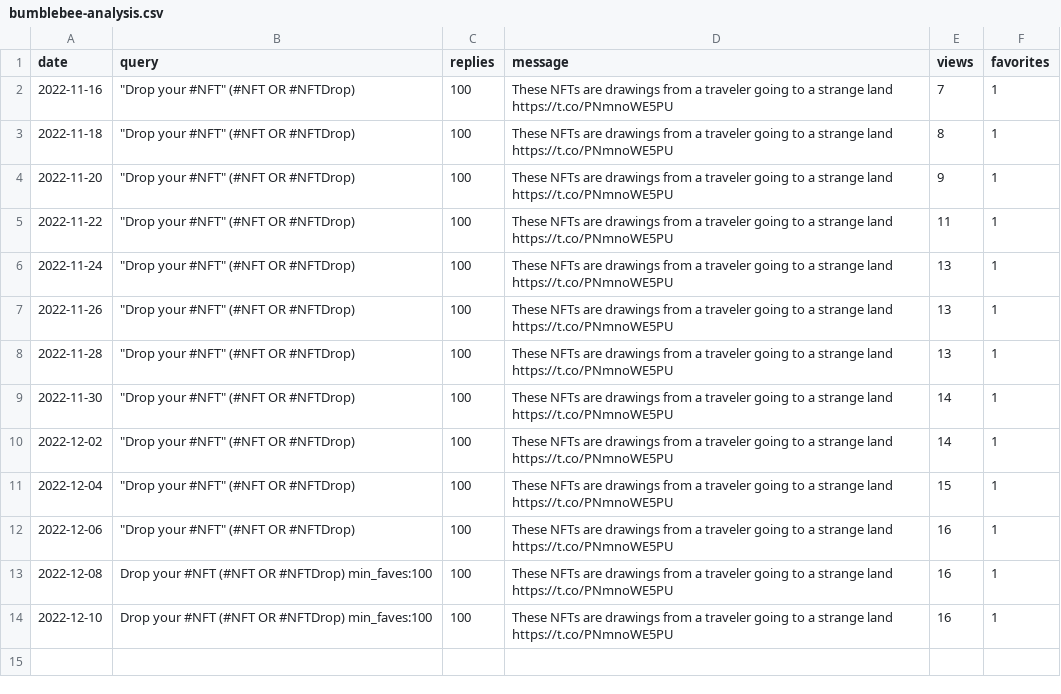
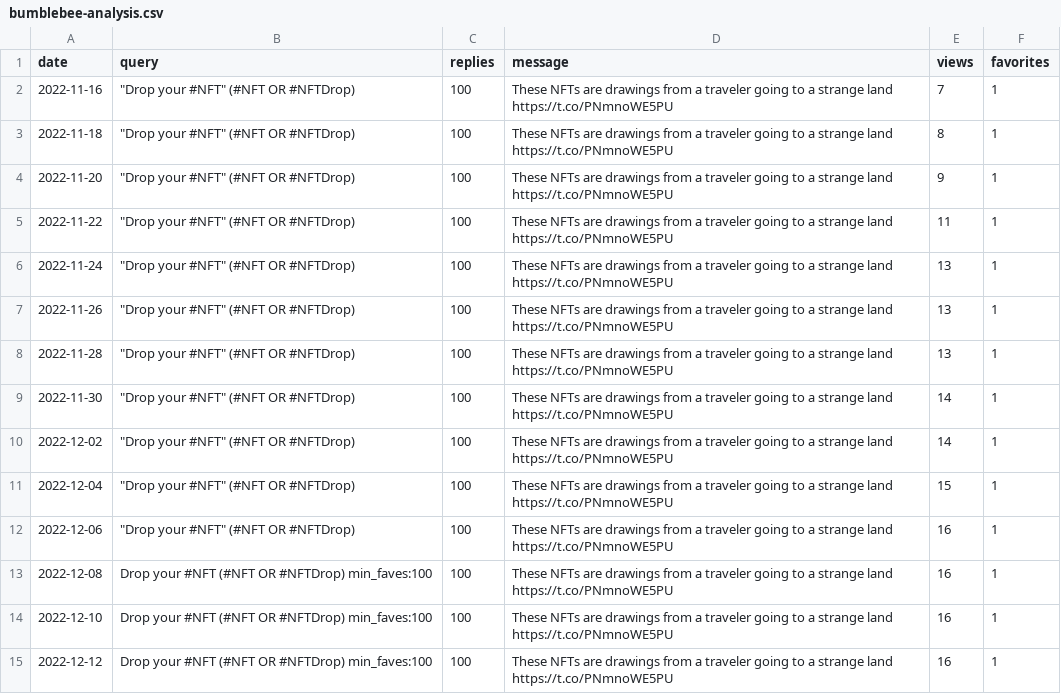
Before and after one commit to spoilerdo/nft-message-bot, a CSV file: analyses/bumblebee-analysis.csv, drawn as a sheet; the diff names each change by its address in the sheet, - before the commit and + after, or states it on an @@ line.

Commit message:
Analysis report

```diff
--- a/analyses/bumblebee-analysis.csv
+++ b/analyses/bumblebee-analysis.csv
+row 15: 2022-12-12 | Drop your #NFT (#NFT OR #NFTDrop) min_faves:100 | 100 | These NFTs are drawings from a traveler going to a strange land https://t.co/PNmnoWE5PU | 16 | 1
```
Also changed, not shown: analyses/poison-dart-frog-analysis.csv.
